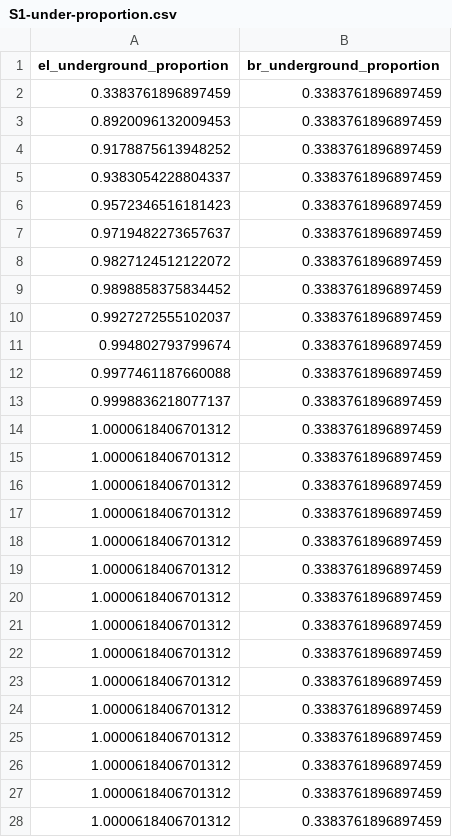
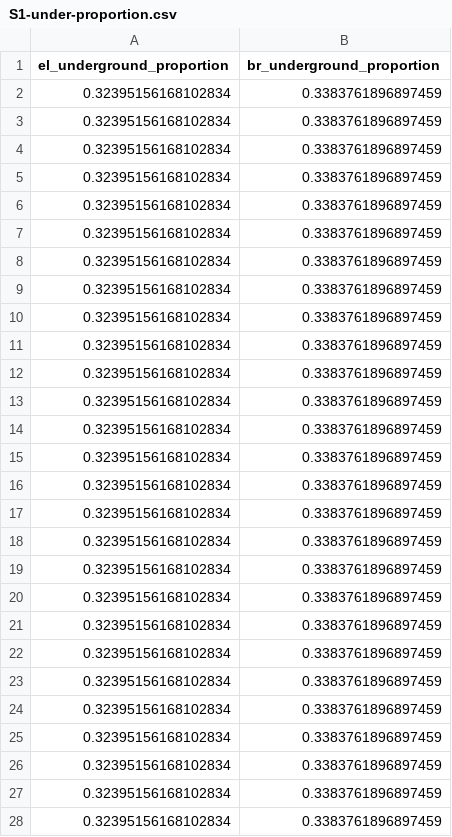
Before and after one commit to narslab/project-groundwork, a CSV file: results/outcomes/S1-under-proportion.csv, drawn as a sheet; only a part is shown; the diff covers the shown part only.

```diff
--- a/results/outcomes/S1-under-proportion.csv
+++ b/results/outcomes/S1-under-proportion.csv
@@ -1,28 +1,28 @@
 el_underground_proportion,br_underground_proportion
-0.3383761896897459,0.3383761896897459
-0.8920096132009453,0.3383761896897459
-0.9178875613948252,0.3383761896897459
-0.9383054228804337,0.3383761896897459
-0.9572346516181423,0.3383761896897459
-0.9719482273657637,0.3383761896897459
-0.9827124512122072,0.3383761896897459
-0.9898858375834452,0.3383761896897459
-0.9927272555102037,0.3383761896897459
-0.994802793799674,0.3383761896897459
-0.9977461187660088,0.3383761896897459
-0.9998836218077137,0.3383761896897459
-1.0000618406701312,0.3383761896897459
-1.0000618406701312,0.3383761896897459
-1.0000618406701312,0.3383761896897459
-1.0000618406701312,0.3383761896897459
-1.0000618406701312,0.3383761896897459
-1.0000618406701312,0.3383761896897459
-1.0000618406701312,0.3383761896897459
-1.0000618406701312,0.3383761896897459
-1.0000618406701312,0.3383761896897459
-1.0000618406701312,0.3383761896897459
-1.0000618406701312,0.3383761896897459
-1.0000618406701312,0.3383761896897459
-1.0000618406701312,0.3383761896897459
-1.0000618406701312,0.3383761896897459
-1.0000618406701312,0.3383761896897459
+0.32395156168102834,0.3383761896897459
+0.32395156168102834,0.3383761896897459
+0.32395156168102834,0.3383761896897459
+0.32395156168102834,0.3383761896897459
+0.32395156168102834,0.3383761896897459
+0.32395156168102834,0.3383761896897459
+0.32395156168102834,0.3383761896897459
+0.32395156168102834,0.3383761896897459
+0.32395156168102834,0.3383761896897459
+0.32395156168102834,0.3383761896897459
+0.32395156168102834,0.3383761896897459
+0.32395156168102834,0.3383761896897459
+0.32395156168102834,0.3383761896897459
+0.32395156168102834,0.3383761896897459
+0.32395156168102834,0.3383761896897459
+0.32395156168102834,0.3383761896897459
+0.32395156168102834,0.3383761896897459
+0.32395156168102834,0.3383761896897459
+0.32395156168102834,0.3383761896897459
+0.32395156168102834,0.3383761896897459
+0.32395156168102834,0.3383761896897459
+0.32395156168102834,0.3383761896897459
+0.32395156168102834,0.3383761896897459
+0.32395156168102834,0.3383761896897459
+0.32395156168102834,0.3383761896897459
+0.32395156168102834,0.3383761896897459
+0.32395156168102834,0.3383761896897459
```
Also changed, not shown: 13 edited cells elsewhere in this file, results/outcomes/Benefit/Analyze result/benefit-analyze-result-S1.csv, results/outcomes/Benefit/Analyze result/benefit-analyze-result-S2.csv, 2 other files.
